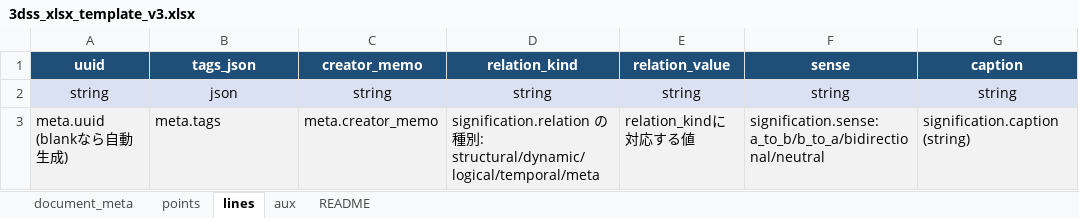
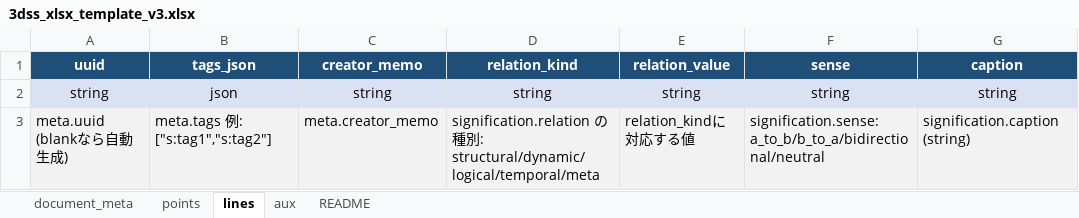
Before and after one commit to q2t-project/3DSL, an Excel workbook: packages/3dss-content/scripts/xls2json/3dss_xlsx_template_v3.xlsx, sheet lines, drawn as a sheet; only a part is shown; values as stored, in another font and other column widths than the file's, no borders; the diff names each change by its address in the sheet, - before the commit and + after, or states it on an @@ line.

```diff
--- a/packages/3dss-content/scripts/xls2json/3dss_xlsx_template_v3.xlsx (sheet lines)
+++ b/packages/3dss-content/scripts/xls2json/3dss_xlsx_template_v3.xlsx (sheet lines)
-B3 (tags_json): meta.tags
+B3 (tags_json): meta.tags 例: ["s:tag1","s:tag2"]
```
Also changed, not shown: sheet document_meta, sheet points, packages/3dss-content/scripts/xls2json/3dss_xlsx_template_v3.xlsm, 23 other files.
